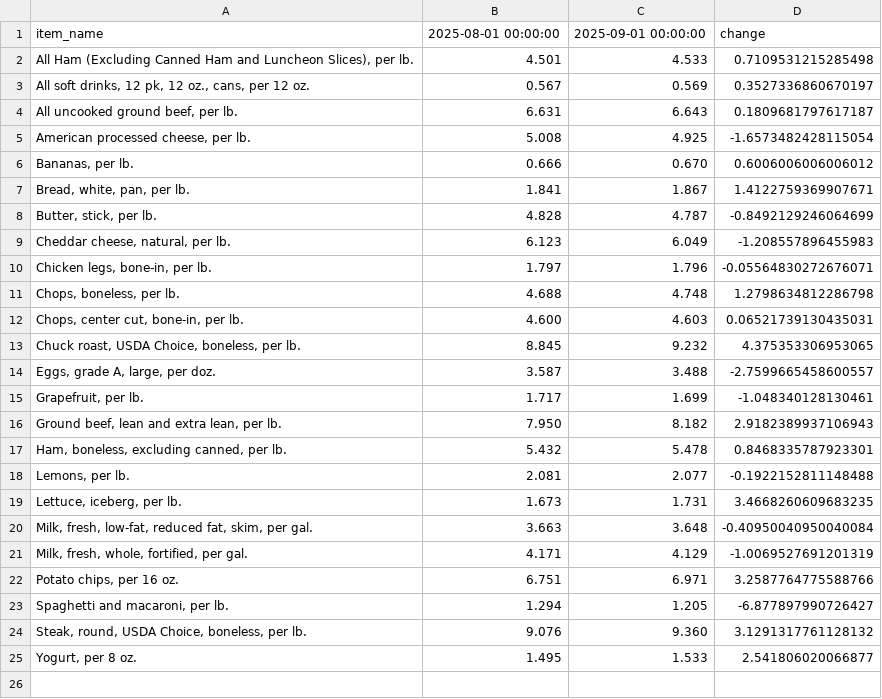
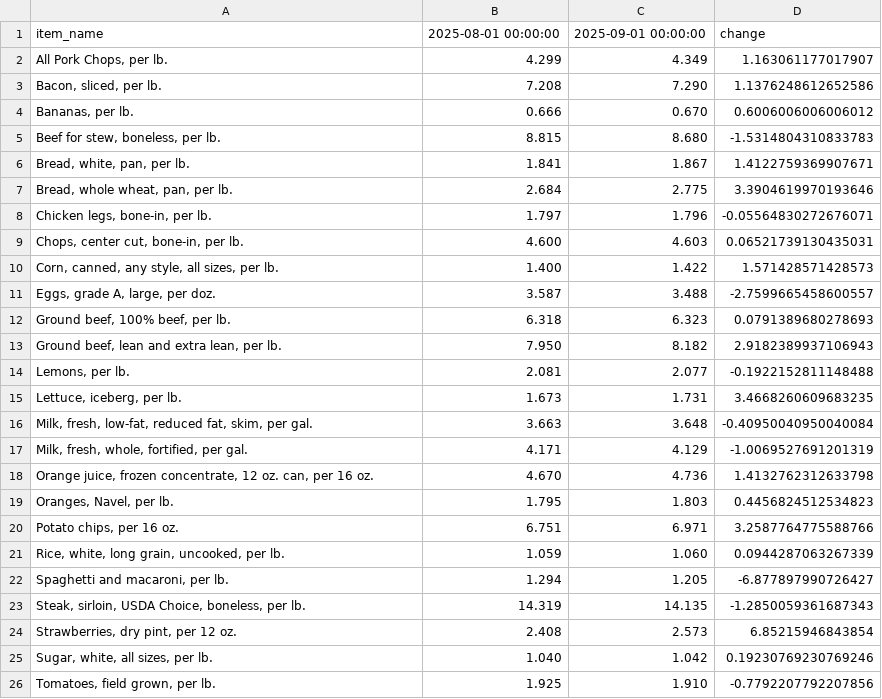
Before and after one commit to kv-hearst/cpi-api, a CSV file: data/bls_table.csv, drawn as a sheet; removed rows and columns are numbered as before the commit, all else as after; the diff names each change by its address in the sheet, - before the commit and + after, or states it on an @@ line.

```diff
--- a/data/bls_table.csv
+++ b/data/bls_table.csv
-row 2: All Ham (Excluding Canned Ham and Luncheon Slices), per lb. | 4.501 | 4.533 | 0.7109531215285498
-row 3: All soft drinks, 12 pk, 12 oz., cans, per 12 oz. | 0.567 | 0.569 | 0.3527336860670197
-row 4: All uncooked ground beef, per lb. | 6.631 | 6.643 | 0.1809681797617187
-row 5: American processed cheese, per lb. | 5.008 | 4.925 | -1.6573482428115054
+row 2: All Pork Chops, per lb. | 4.299 | 4.349 | 1.163061177017907
+row 3: Bacon, sliced, per lb. | 7.208 | 7.290 | 1.1376248612652586
+row 5: Beef for stew, boneless, per lb. | 8.815 | 8.680 | -1.5314804310833783
-row 8: Butter, stick, per lb. | 4.828 | 4.787 | -0.8492129246064699
-row 9: Cheddar cheese, natural, per lb. | 6.123 | 6.049 | -1.208557896455983
+row 7: Bread, whole wheat, pan, per lb. | 2.684 | 2.775 | 3.3904619970193646
-row 11: Chops, boneless, per lb. | 4.688 | 4.748 | 1.2798634812286798
-row 13: Chuck roast, USDA Choice, boneless, per lb. | 8.845 | 9.232 | 4.375353306953065
+row 10: Corn, canned, any style, all sizes, per lb. | 1.400 | 1.422 | 1.571428571428573
-row 15: Grapefruit, per lb. | 1.717 | 1.699 | -1.048340128130461
+row 12: Ground beef, 100% beef, per lb. | 6.318 | 6.323 | 0.0791389680278693
-row 17: Ham, boneless, excluding canned, per lb. | 5.432 | 5.478 | 0.8468335787923301
+row 18: Orange juice, frozen concentrate, 12 oz. can, per 16 oz. | 4.670 | 4.736 | 1.4132762312633798
+row 19: Oranges, Navel, per lb. | 1.795 | 1.803 | 0.4456824512534823
+row 21: Rice, white, long grain, uncooked, per lb. | 1.059 | 1.060 | 0.0944287063267339
-row 24: Steak, round, USDA Choice, boneless, per lb. | 9.076 | 9.360 | 3.1291317761128132
-row 25: Yogurt, per 8 oz. | 1.495 | 1.533 | 2.541806020066877
+row 23: Steak, sirloin, USDA Choice, boneless, per lb. | 14.319 | 14.135 | -1.2850059361687343
+row 24: Strawberries, dry pint, per 12 oz. | 2.408 | 2.573 | 6.85215946843854
+row 25: Sugar, white, all sizes, per lb. | 1.040 | 1.042 | 0.19230769230769246
+row 26: Tomatoes, field grown, per lb. | 1.925 | 1.910 | -0.7792207792207856
```
Also changed, not shown: data/bls_chart.csv, data/bls_data.csv.
